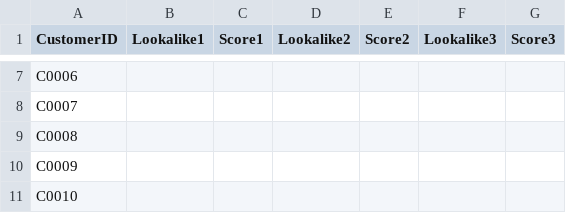
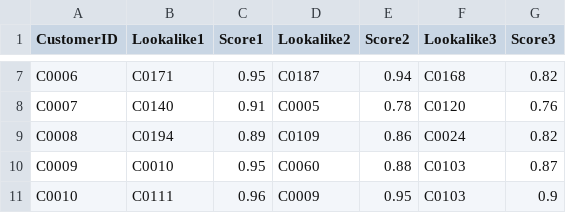
Before and after one commit to AyushRaj1111/ecom-analysis, a CSV file: Lookalike.csv, drawn as a sheet; only a part is shown, gaps mark what is left out; the diff covers the shown part only; the diff names each change by its address in the sheet, - before the commit and + after, or states it on an @@ line.

```diff
--- a/Lookalike.csv
+++ b/Lookalike.csv
-B7 (Lookalike1): (empty)
+B7 (Lookalike1): C0171
-C7 (Score1): (empty)
+C7 (Score1): 0.95
-D7 (Lookalike2): (empty)
+D7 (Lookalike2): C0187
-E7 (Score2): (empty)
+E7 (Score2): 0.94
-F7 (Lookalike3): (empty)
+F7 (Lookalike3): C0168
-G7 (Score3): (empty)
+G7 (Score3): 0.82
-B8 (Lookalike1): (empty)
+B8 (Lookalike1): C0140
-C8 (Score1): (empty)
+C8 (Score1): 0.91
-D8 (Lookalike2): (empty)
+D8 (Lookalike2): C0005
-E8 (Score2): (empty)
+E8 (Score2): 0.78
-F8 (Lookalike3): (empty)
+F8 (Lookalike3): C0120
-G8 (Score3): (empty)
+G8 (Score3): 0.76
-B9 (Lookalike1): (empty)
+B9 (Lookalike1): C0194
-C9 (Score1): (empty)
+C9 (Score1): 0.89
-D9 (Lookalike2): (empty)
+D9 (Lookalike2): C0109
-E9 (Score2): (empty)
+E9 (Score2): 0.86
-F9 (Lookalike3): (empty)
+F9 (Lookalike3): C0024
-G9 (Score3): (empty)
+G9 (Score3): 0.82
-B10 (Lookalike1): (empty)
+B10 (Lookalike1): C0010
-C10 (Score1): (empty)
+C10 (Score1): 0.95
-D10 (Lookalike2): (empty)
+D10 (Lookalike2): C0060
-E10 (Score2): (empty)
+E10 (Score2): 0.88
-F10:F11 (Lookalike3): (empty)
+F10:F11 (Lookalike3): C0103
-G10 (Score3): (empty)
+G10 (Score3): 0.87
-B11 (Lookalike1): (empty)
+B11 (Lookalike1): C0111
-C11 (Score1): (empty)
+C11 (Score1): 0.96
-D11 (Lookalike2): (empty)
+D11 (Lookalike2): C0009
-E11 (Score2): (empty)
+E11 (Score2): 0.95
-G11 (Score3): (empty)
+G11 (Score3): 0.9
```
Also changed, not shown: 90 edited cells elsewhere in this file, 1 other file.
